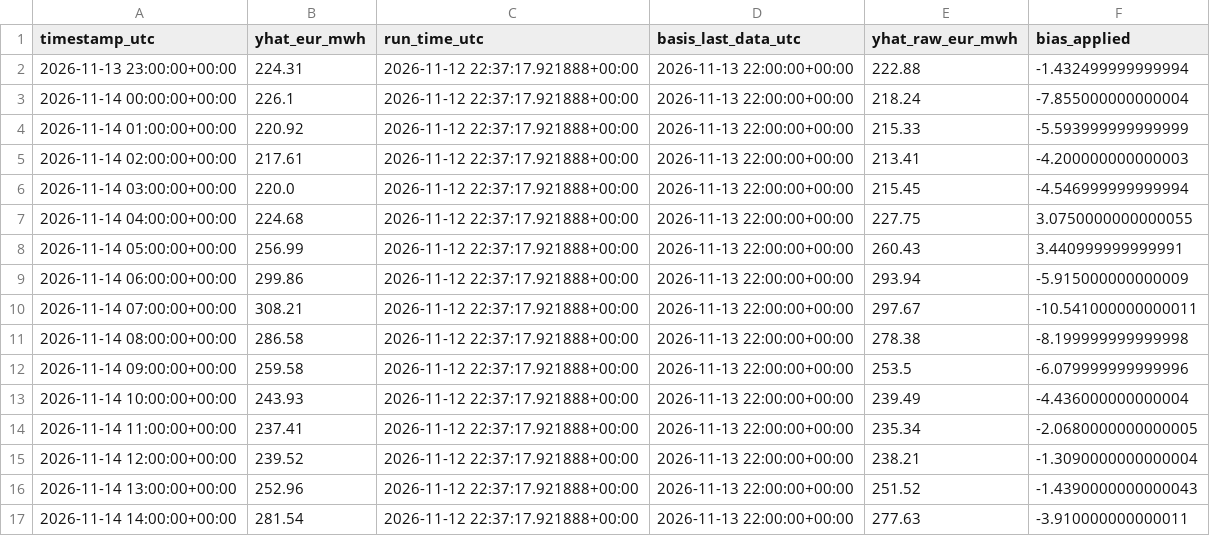
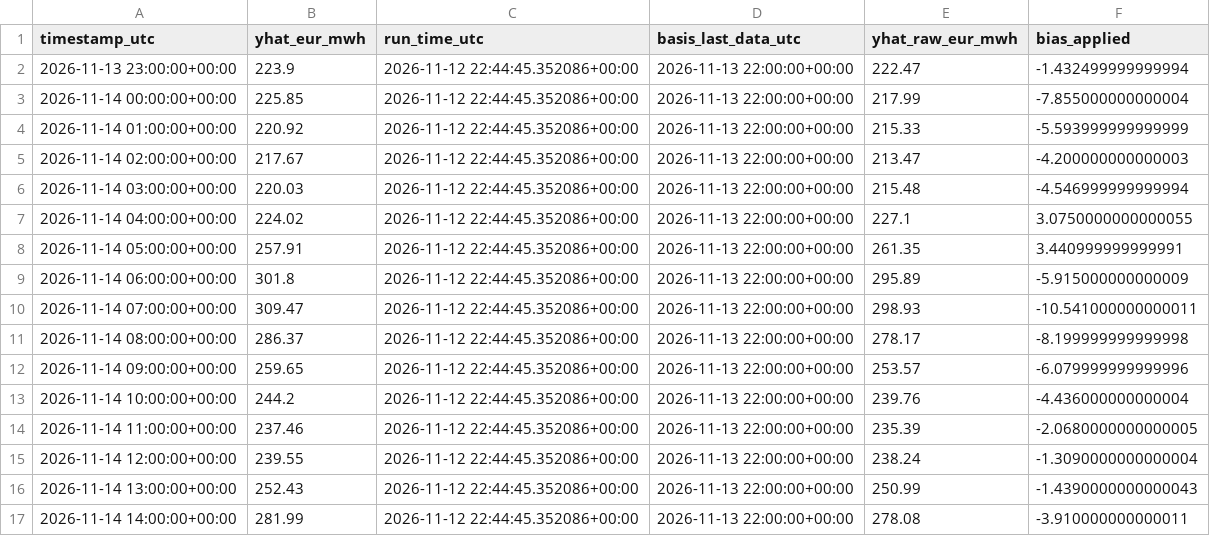
Before and after one commit to AZFARHAD24511/germany-electricity-price-forecast, a CSV file: outputs/forecasts/forecast_2026-11-12.csv, drawn as a sheet; only a part is shown; the diff covers the shown part only.

Commit message:
chore: daily forecast update

```diff
--- a/outputs/forecasts/forecast_2026-11-12.csv
+++ b/outputs/forecasts/forecast_2026-11-12.csv
@@ -1,17 +1,17 @@
 timestamp_utc,yhat_eur_mwh,run_time_utc,basis_last_data_utc,yhat_raw_eur_mwh,bias_applied
-2026-11-13 23:00:00+00:00,224.31,2026-11-12 22:37:17.921888+00:00,2026-11-13 22:00:00+00:00,222.88,-1.432499999999994
-2026-11-14 00:00:00+00:00,226.1,2026-11-12 22:37:17.921888+00:00,2026-11-13 22:00:00+00:00,218.24,-7.855000000000004
-2026-11-14 01:00:00+00:00,220.92,2026-11-12 22:37:17.921888+00:00,2026-11-13 22:00:00+00:00,215.33,-5.593999999999999
-2026-11-14 02:00:00+00:00,217.61,2026-11-12 22:37:17.921888+00:00,2026-11-13 22:00:00+00:00,213.41,-4.200000000000003
-2026-11-14 03:00:00+00:00,220.0,2026-11-12 22:37:17.921888+00:00,2026-11-13 22:00:00+00:00,215.45,-4.546999999999994
-2026-11-14 04:00:00+00:00,224.68,2026-11-12 22:37:17.921888+00:00,2026-11-13 22:00:00+00:00,227.75,3.0750000000000055
-2026-11-14 05:00:00+00:00,256.99,2026-11-12 22:37:17.921888+00:00,2026-11-13 22:00:00+00:00,260.43,3.440999999999991
-2026-11-14 06:00:00+00:00,299.86,2026-11-12 22:37:17.921888+00:00,2026-11-13 22:00:00+00:00,293.94,-5.915000000000009
-2026-11-14 07:00:00+00:00,308.21,2026-11-12 22:37:17.921888+00:00,2026-11-13 22:00:00+00:00,297.67,-10.541000000000011
-2026-11-14 08:00:00+00:00,286.58,2026-11-12 22:37:17.921888+00:00,2026-11-13 22:00:00+00:00,278.38,-8.199999999999998
-2026-11-14 09:00:00+00:00,259.58,2026-11-12 22:37:17.921888+00:00,2026-11-13 22:00:00+00:00,253.5,-6.079999999999996
-2026-11-14 10:00:00+00:00,243.93,2026-11-12 22:37:17.921888+00:00,2026-11-13 22:00:00+00:00,239.49,-4.436000000000004
-2026-11-14 11:00:00+00:00,237.41,2026-11-12 22:37:17.921888+00:00,2026-11-13 22:00:00+00:00,235.34,-2.0680000000000005
-2026-11-14 12:00:00+00:00,239.52,2026-11-12 22:37:17.921888+00:00,2026-11-13 22:00:00+00:00,238.21,-1.3090000000000004
-2026-11-14 13:00:00+00:00,252.96,2026-11-12 22:37:17.921888+00:00,2026-11-13 22:00:00+00:00,251.52,-1.4390000000000043
-2026-11-14 14:00:00+00:00,281.54,2026-11-12 22:37:17.921888+00:00,2026-11-13 22:00:00+00:00,277.63,-3.910000000000011
+2026-11-13 23:00:00+00:00,223.9,2026-11-12 22:44:45.352086+00:00,2026-11-13 22:00:00+00:00,222.47,-1.432499999999994
+2026-11-14 00:00:00+00:00,225.85,2026-11-12 22:44:45.352086+00:00,2026-11-13 22:00:00+00:00,217.99,-7.855000000000004
+2026-11-14 01:00:00+00:00,220.92,2026-11-12 22:44:45.352086+00:00,2026-11-13 22:00:00+00:00,215.33,-5.593999999999999
+2026-11-14 02:00:00+00:00,217.67,2026-11-12 22:44:45.352086+00:00,2026-11-13 22:00:00+00:00,213.47,-4.200000000000003
+2026-11-14 03:00:00+00:00,220.03,2026-11-12 22:44:45.352086+00:00,2026-11-13 22:00:00+00:00,215.48,-4.546999999999994
+2026-11-14 04:00:00+00:00,224.02,2026-11-12 22:44:45.352086+00:00,2026-11-13 22:00:00+00:00,227.1,3.0750000000000055
+2026-11-14 05:00:00+00:00,257.91,2026-11-12 22:44:45.352086+00:00,2026-11-13 22:00:00+00:00,261.35,3.440999999999991
+2026-11-14 06:00:00+00:00,301.8,2026-11-12 22:44:45.352086+00:00,2026-11-13 22:00:00+00:00,295.89,-5.915000000000009
+2026-11-14 07:00:00+00:00,309.47,2026-11-12 22:44:45.352086+00:00,2026-11-13 22:00:00+00:00,298.93,-10.541000000000011
+2026-11-14 08:00:00+00:00,286.37,2026-11-12 22:44:45.352086+00:00,2026-11-13 22:00:00+00:00,278.17,-8.199999999999998
+2026-11-14 09:00:00+00:00,259.65,2026-11-12 22:44:45.352086+00:00,2026-11-13 22:00:00+00:00,253.57,-6.079999999999996
+2026-11-14 10:00:00+00:00,244.2,2026-11-12 22:44:45.352086+00:00,2026-11-13 22:00:00+00:00,239.76,-4.436000000000004
+2026-11-14 11:00:00+00:00,237.46,2026-11-12 22:44:45.352086+00:00,2026-11-13 22:00:00+00:00,235.39,-2.0680000000000005
+2026-11-14 12:00:00+00:00,239.55,2026-11-12 22:44:45.352086+00:00,2026-11-13 22:00:00+00:00,238.24,-1.3090000000000004
+2026-11-14 13:00:00+00:00,252.43,2026-11-12 22:44:45.352086+00:00,2026-11-13 22:00:00+00:00,250.99,-1.4390000000000043
+2026-11-14 14:00:00+00:00,281.99,2026-11-12 22:44:45.352086+00:00,2026-11-13 22:00:00+00:00,278.08,-3.910000000000011
```
Also changed, not shown: 24 edited cells elsewhere in this file, 4 other files.
